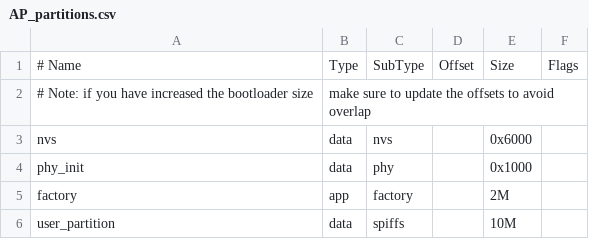
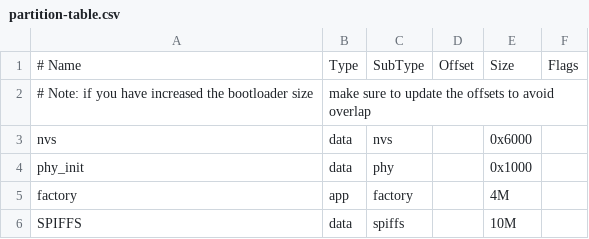
Before and after one commit to WWWWYYYYAAAA/AP210, a CSV file: partition-table.csv (was AP_partitions.csv), drawn as a sheet.

Commit message:
spiffstest

```diff
--- a/AP_partitions.csv
+++ b/partition-table.csv
@@ -4,3 +4,3 @@ nvs,      data, nvs,     ,   0x6000,
 phy_init, data, phy,     ,   0x1000,
-factory,  app,  factory, ,  2M,
-user_partition,   data,  spiffs,  , 10M,
+factory,  app,  factory, ,  4M,
+SPIFFS,   data,  spiffs,  , 10M,
```
Also changed, not shown: 6 other files.
